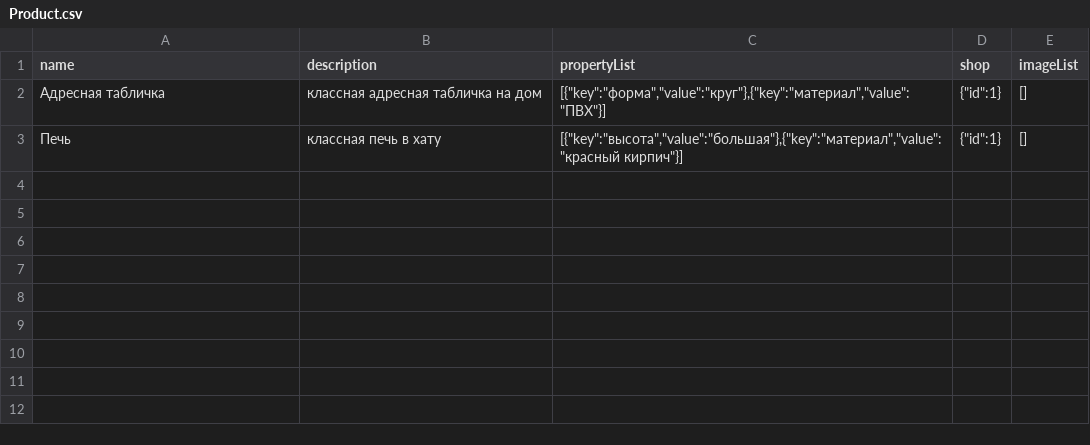
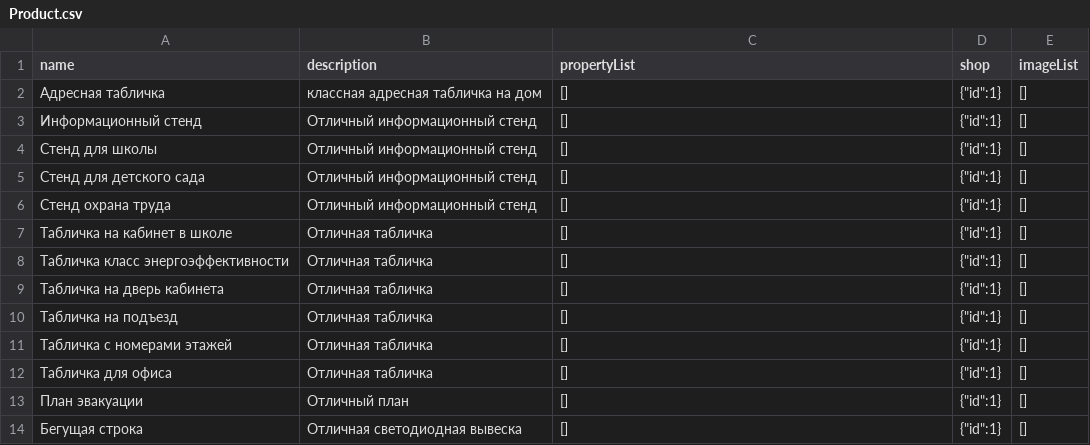
Before and after one commit to 1tu/RShop, a CSV file: seeder/csv4seed/Product.csv, drawn as a sheet.

Commit message:
update product list

```diff
--- a/seeder/csv4seed/Product.csv
+++ b/seeder/csv4seed/Product.csv
@@ -1,3 +1,14 @@
 name;description;propertyList;shop;imageList
-Адресная табличка;классная адресная табличка на дом;[{"key":"форма","value":"круг"},{"key":"материал","value":"ПВХ"}];{"id":1};[]
-Печь;классная печь в хату;[{"key":"высота","value":"большая"},{"key":"материал","value":"красный кирпич"}];{"id":1};[]
+Адресная табличка;классная адресная табличка на дом;[];{"id":1};[]
+Информационный стенд;Отличный информационный стенд;[];{"id":1};[]
+Стенд для школы;Отличный информационный стенд;[];{"id":1};[]
+Стенд для детского сада;Отличный информационный стенд;[];{"id":1};[]
+Стенд охрана труда;Отличный информационный стенд;[];{"id":1};[]
+Табличка на кабинет в школе;Отличная табличка;[];{"id":1};[]
+Табличка класс энергоэффективности;Отличная табличка;[];{"id":1};[]
+Табличка на дверь кабинета;Отличная табличка;[];{"id":1};[]
+Табличка на подъезд;Отличная табличка;[];{"id":1};[]
+Табличка с номерами этажей;Отличная табличка;[];{"id":1};[]
+Табличка для офиса;Отличная табличка;[];{"id":1};[]
+План эвакуации;Отличный план;[];{"id":1};[]
+Бегущая строка;Отличная светодиодная вывеска;[];{"id":1};[]
```
